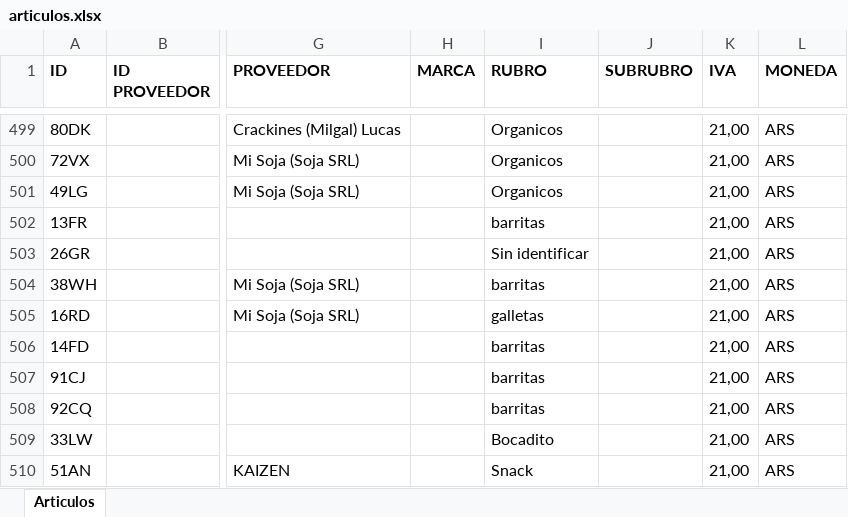
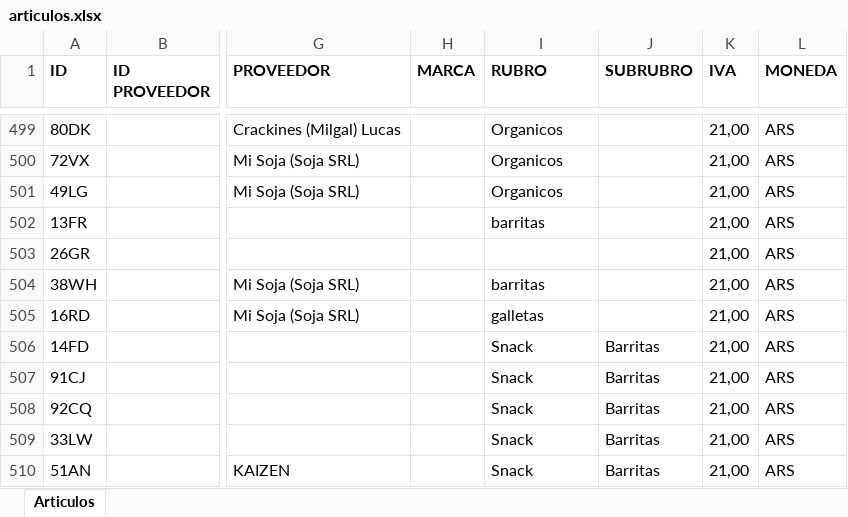
Before and after one commit to ppaipi/plutarco.github.io, an Excel workbook: articulos.xlsx, sheet Articulos, drawn as a sheet; only a part is shown, gaps mark what is left out; values as stored, in another font and other column widths than the file's, no borders; the diff covers the shown part only; the diff names each change by its address in the sheet, - before the commit and + after, or states it on an @@ line.

Commit message:
Update articulos.xlsx

```diff
--- a/articulos.xlsx (sheet Articulos)
+++ b/articulos.xlsx (sheet Articulos)
-I503 (RUBRO): Sin identificar
+I503 (RUBRO): (empty)
-I506:I508 (RUBRO): barritas
+I506:I508 (RUBRO): Snack
-J506:J510 (SUBRUBRO): (empty)
+J506:J510 (SUBRUBRO): Barritas
-I509 (RUBRO): Bocadito
+I509 (RUBRO): Snack
```
Also changed, not shown: 181 edited cells elsewhere in this sheet.
